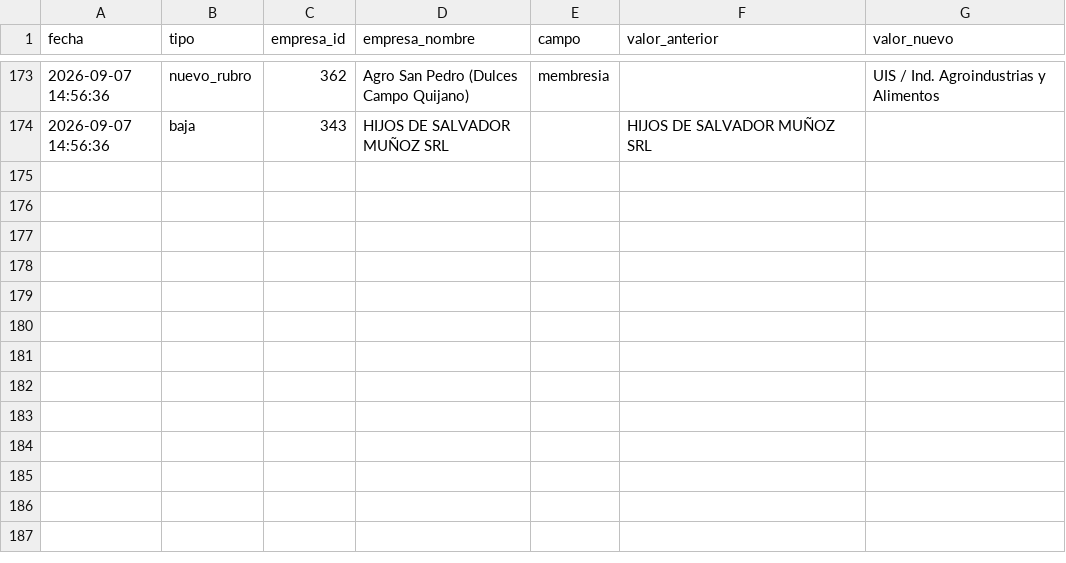
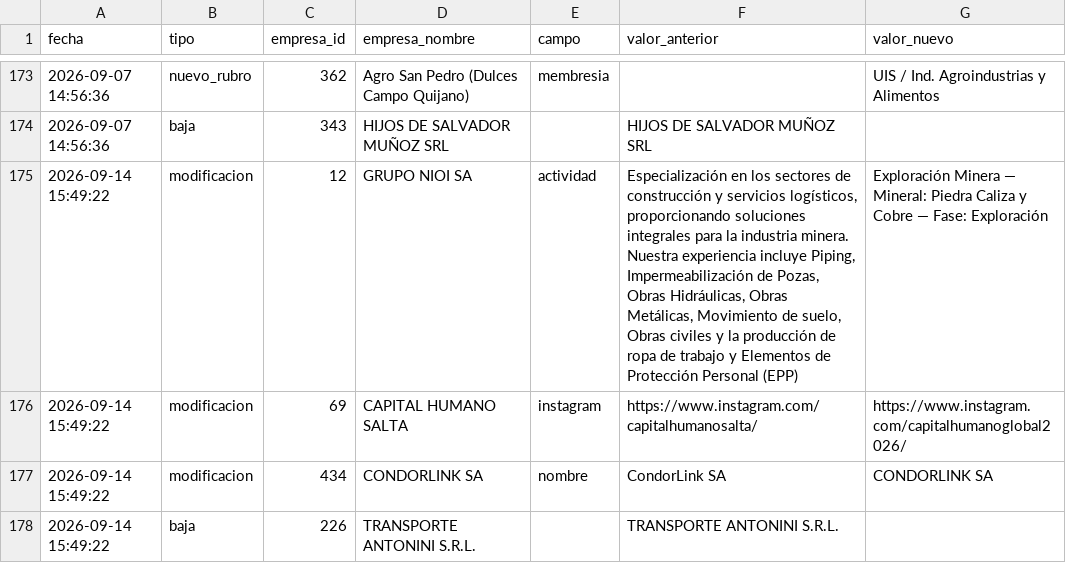
Before and after one commit to joaqu-coder/directorio-minero-salta, a CSV file: data/cambios.csv, drawn as a sheet; only a part is shown, gaps mark what is left out; the diff names each change by its address in the sheet, - before the commit and + after, or states it on an @@ line.

```diff
--- a/data/cambios.csv
+++ b/data/cambios.csv
+row 175: 2026-09-14 15:49:22 | modificacion | 12 | GRUPO NIOI SA | actividad | Especialización en los sectores de construcción y servicios logísticos, proporcionando soluciones integrales para la industria minera. Nuestra experiencia incluye Piping, Impermeabilización de Pozas, Obras Hidráulicas, Obras Metálicas, Movimiento de suelo, Obras civiles y la producción de ropa de trabajo y Elementos de Protección Personal (EPP) | Exploración Minera — Mineral: Piedra Caliza y Cobre — Fase: Exploración
+row 176: 2026-09-14 15:49:22 | modificacion | 69 | CAPITAL HUMANO SALTA | instagram | https://www.instagram.com/capitalhumanosalta/ | https://www.instagram.com/capitalhumanoglobal2026/
+row 177: 2026-09-14 15:49:22 | modificacion | 434 | CONDORLINK SA | nombre | CondorLink SA | CONDORLINK SA
+row 178: 2026-09-14 15:49:22 | baja | 226 | TRANSPORTE ANTONINI S.R.L. |  | TRANSPORTE ANTONINI S.R.L.
```
Also changed, not shown: data/empresas.csv, data/membresias.csv, 1 other file.
